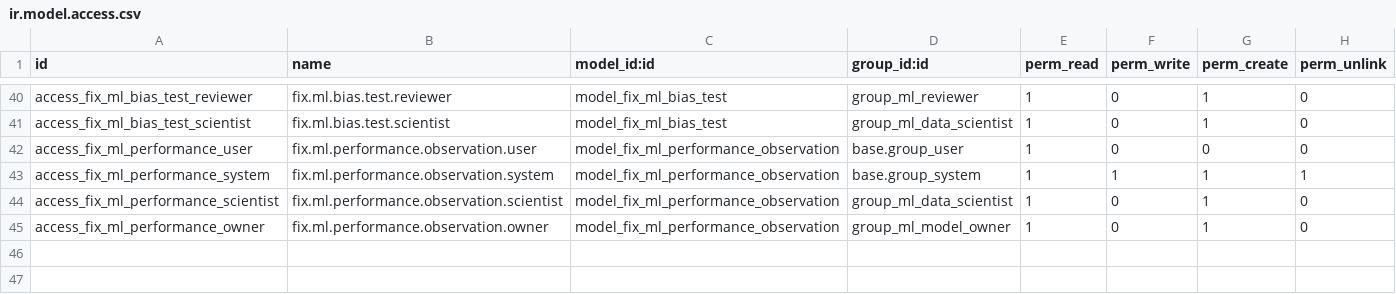
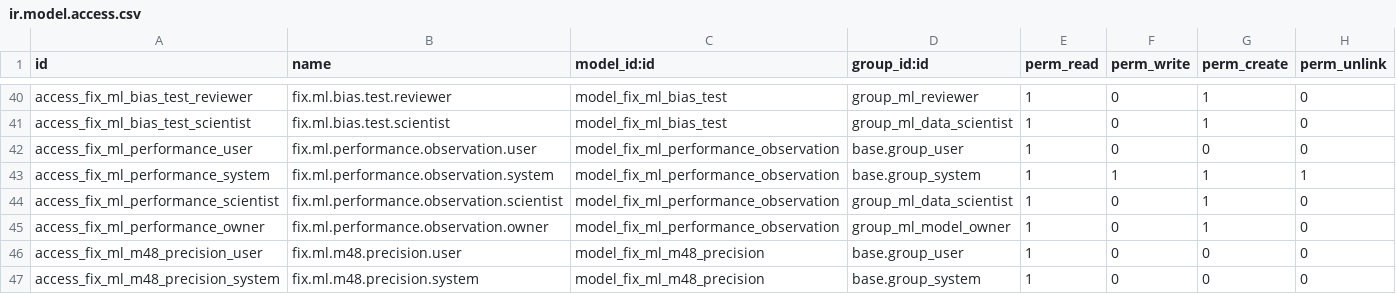
Before and after one commit to maz279/1000fix_new_erp_system, a CSV file: 1000_fix_codebase/addons/domain/j_data_analytics/cd_ml_services/security/ir.model.access.csv, drawn as a sheet; only a part is shown, gaps mark what is left out.

```diff
--- a/1000_fix_codebase/addons/domain/j_data_analytics/cd_ml_services/security/ir.model.access.csv
+++ b/1000_fix_codebase/addons/domain/j_data_analytics/cd_ml_services/security/ir.model.access.csv
@@ -45 +45,3 @@ access_fix_ml_performance_scientist,fix.ml.performance.observation.scientist,mod
 access_fix_ml_performance_owner,fix.ml.performance.observation.owner,model_fix_ml_performance_observation,group_ml_model_owner,1,0,1,0
+access_fix_ml_m48_precision_user,fix.ml.m48.precision.user,model_fix_ml_m48_precision,base.group_user,1,0,0,0
+access_fix_ml_m48_precision_system,fix.ml.m48.precision.system,model_fix_ml_m48_precision,base.group_system,1,0,0,0
```
Also changed, not shown: 1000_fix_codebase/addons/domain/j_data_analytics/cd_stream_registry/security/ir.model.access.csv, 49 other files.
